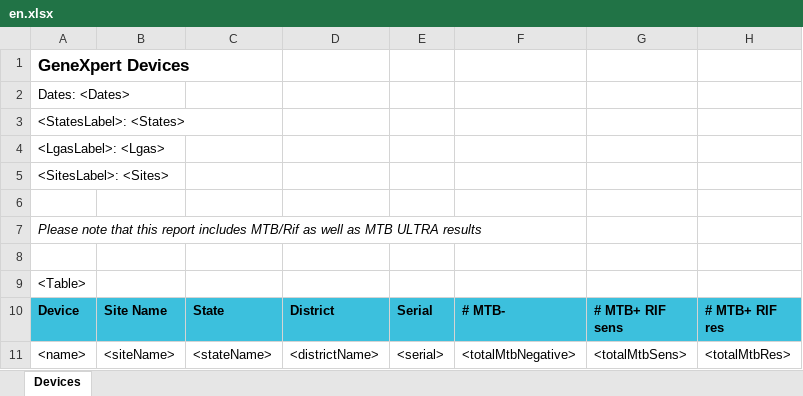
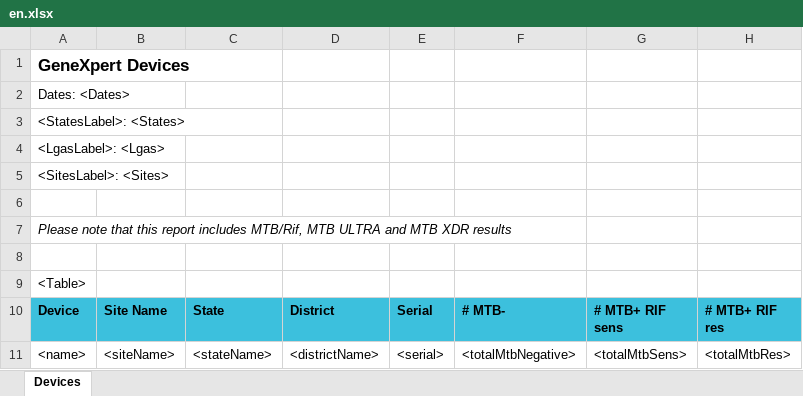
Before and after one commit to RahatSaqib/aspect, an Excel workbook: api/templates/device_report/en.xlsx, sheet Devices, drawn as a sheet; only a part is shown; values as stored, in another font and other column widths than the file's, no borders; the diff names each change by its address in the sheet, - before the commit and + after, or states it on an @@ line.

```diff
--- a/api/templates/device_report/en.xlsx (sheet Devices)
+++ b/api/templates/device_report/en.xlsx (sheet Devices)
-A7: …report includes MTB/Rif as well as MTB ULTRA results
+A7: …report includes MTB/Rif, MTB ULTRA and MTB XDR results
```
Also changed, not shown: api/templates/device_report/es.xlsx, api/templates/device_report/uk.xlsx, 1 other file.
